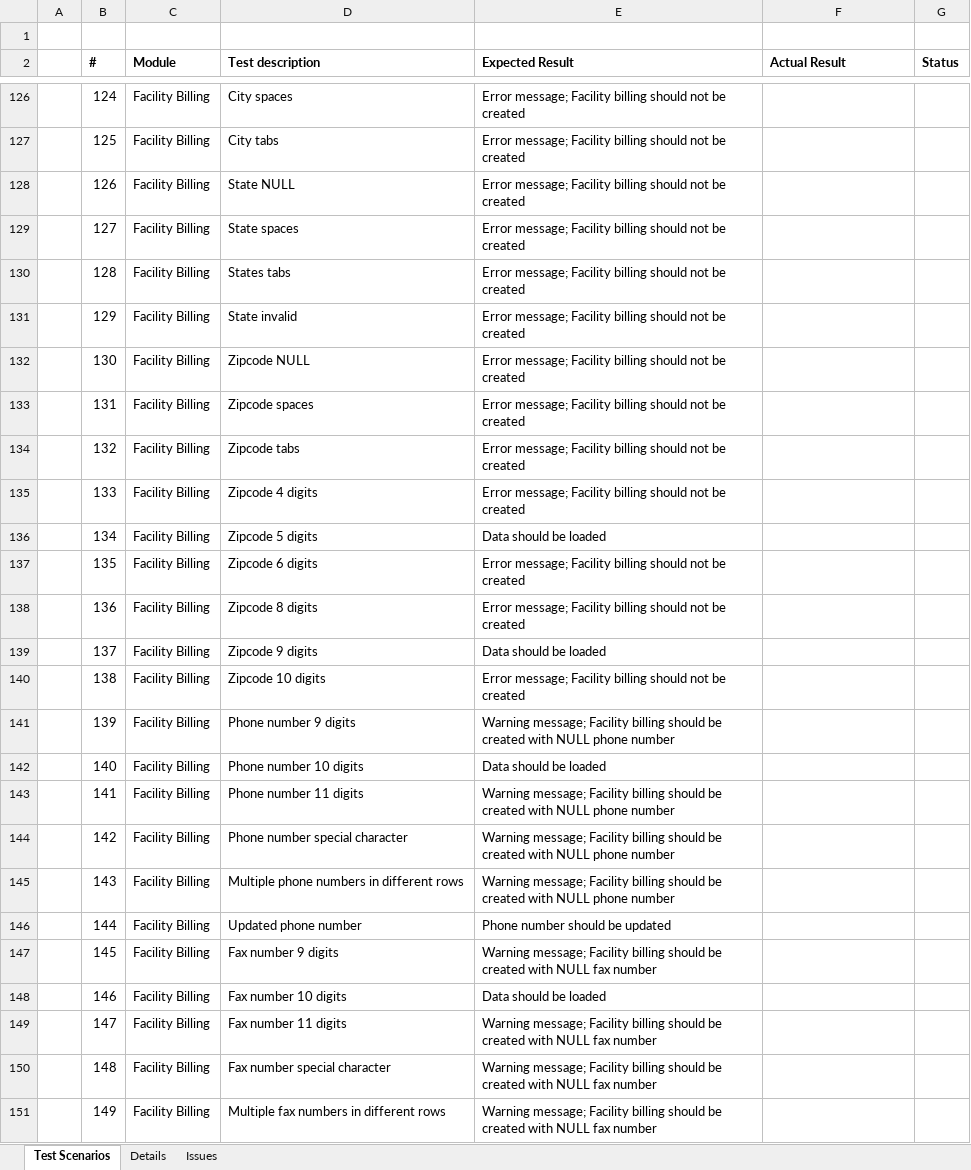
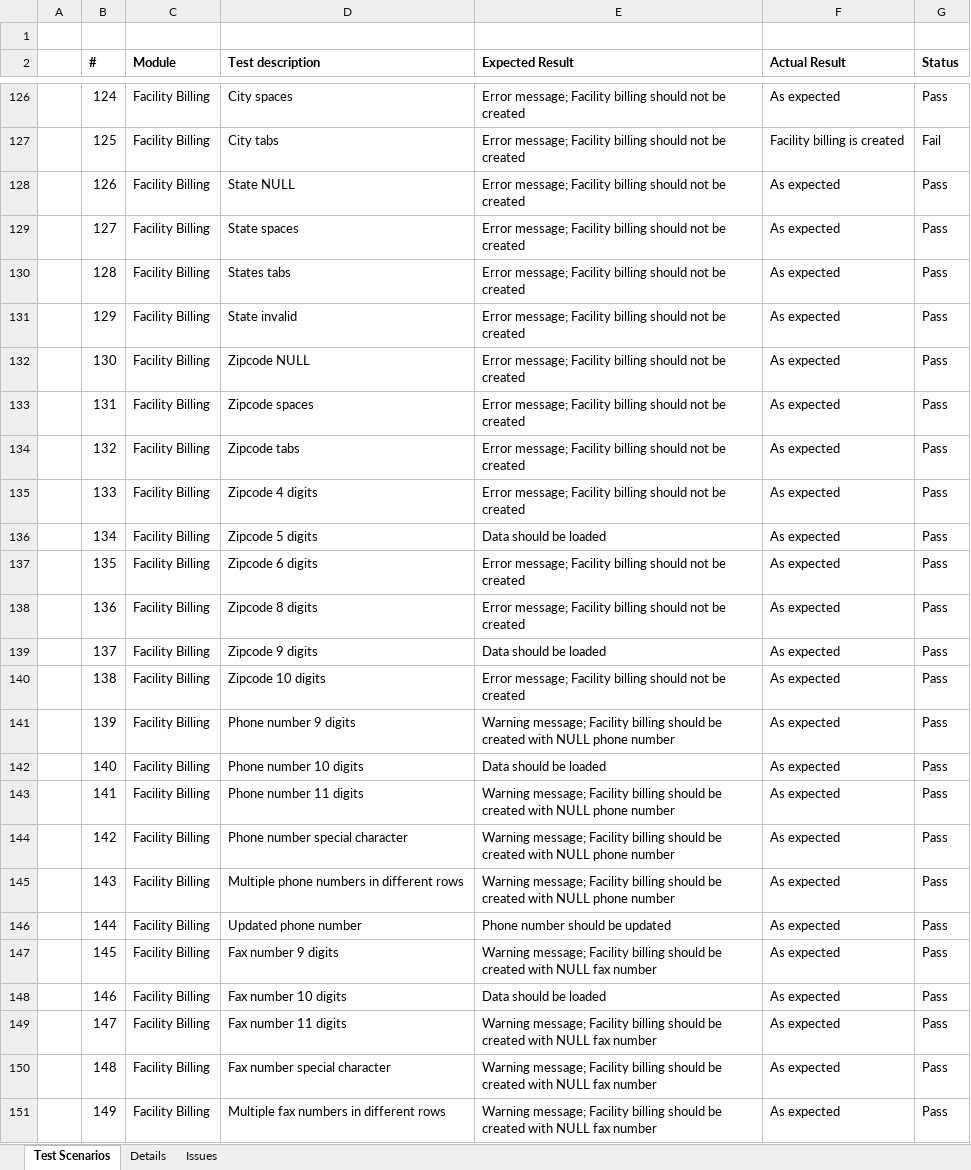
Before and after one commit to dseyfullin/Bulk_Upload_Automation, an Excel workbook: Test scenarios.xlsx, sheet Test Scenarios, drawn as a sheet; only a part is shown, gaps mark what is left out; values as stored, in another font and other column widths than the file's, no borders; the diff covers the shown part only; the diff names each change by its address in the sheet, - before the commit and + after, or states it on an @@ line.

Commit message:
Update Test scenarios.xlsx

```diff
--- a/Test scenarios.xlsx (sheet Test Scenarios)
+++ b/Test scenarios.xlsx (sheet Test Scenarios)
-F126 (Actual Result): (empty)
+F126 (Actual Result): As expected
-G126 (Status): (empty)
+G126 (Status): Pass
-F127 (Actual Result): (empty)
+F127 (Actual Result): Facility billing is created
-G127 (Status): (empty)
+G127 (Status): Fail
-F128:F151 (Actual Result): (empty)
+F128:F151 (Actual Result): As expected
-G128:G151 (Status): (empty)
+G128:G151 (Status): Pass
```
Also changed, not shown: 2 added rows, 83 edited cells and cell formats elsewhere in this sheet, sheet Issues.
